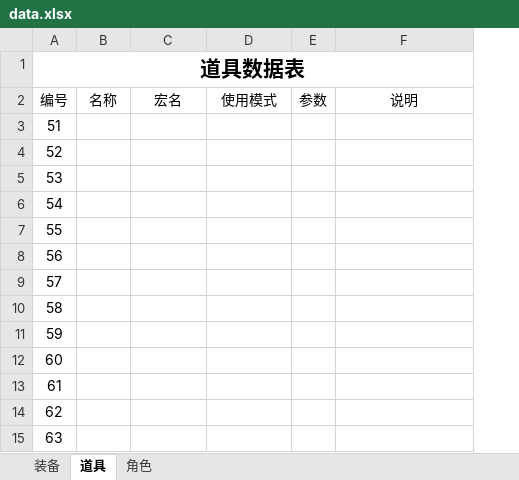
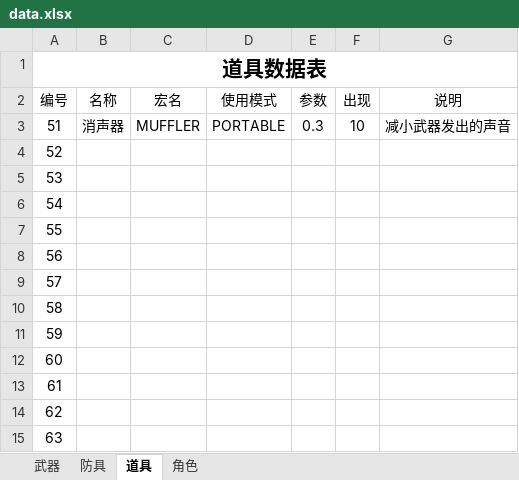
Before and after one commit to eesast/AIchallenge2, an Excel workbook: logic/sheet/data.xlsx, sheet 道具, drawn as a sheet; only a part is shown; values as stored, in another font and other column widths than the file's, no borders; addresses are those after the commit; the diff names each change by its address in the sheet, - before the commit and + after, or states it on an @@ line.

```diff
--- a/logic/sheet/data.xlsx (sheet 道具)
+++ b/logic/sheet/data.xlsx (sheet 道具)
-sheet tab: 装备
+sheet tab: 武器
+sheet tab: 防具
+column F (出现), row 3: 10
-B3 (名称): (empty)
+B3 (名称): 消声器
-C3 (宏名): (empty)
+C3 (宏名): MUFFLER
-D3 (使用模式): (empty)
+D3 (使用模式): PORTABLE
-E3 (参数): (empty)
+E3 (参数): 0.3
-G3 (说明): (empty)
+G3 (说明): 减小武器发出的声音
```
Also changed, not shown: sheet 武器, 14 other files.
